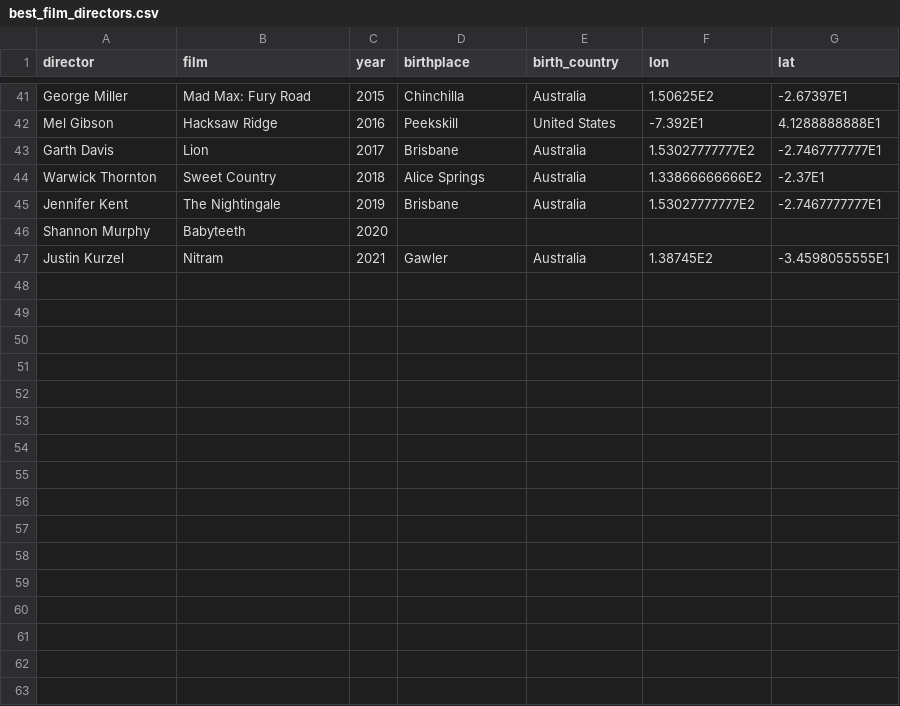
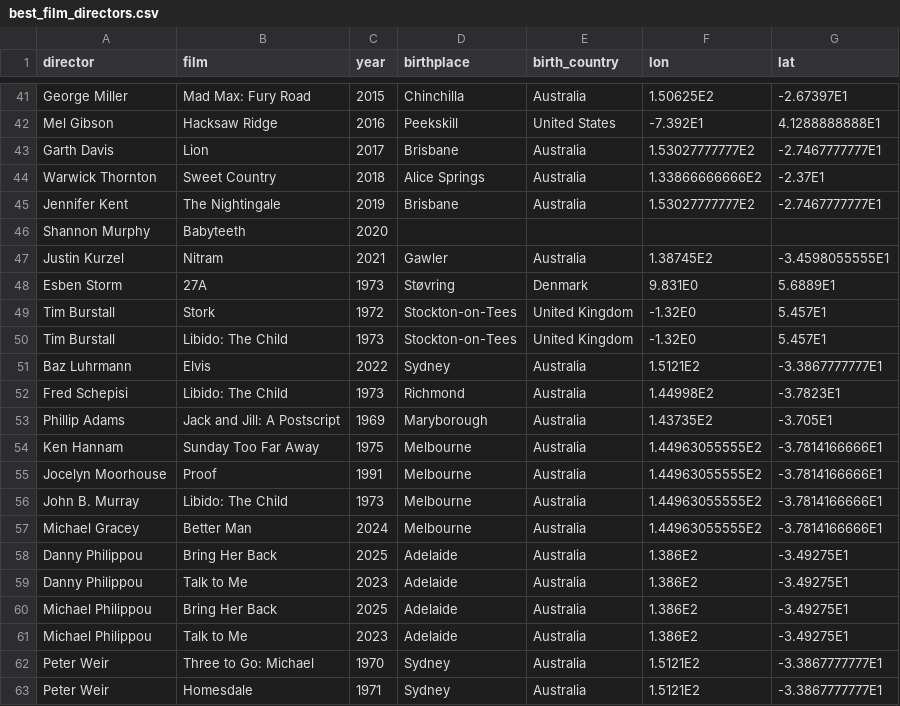
Before and after one commit to Ma1an-K/FIT3179-Data-2Vis-2, a CSV file: data/best_film_directors.csv, drawn as a sheet; only a part is shown, gaps mark what is left out; the diff names each change by its address in the sheet, - before the commit and + after, or states it on an @@ line.

```diff
--- a/data/best_film_directors.csv
+++ b/data/best_film_directors.csv
+row 48: Esben Storm | 27A | 1973 | Støvring | Denmark | 9.831E0 | 5.6889E1
+row 49: Tim Burstall | Stork | 1972 | Stockton-on-Tees | United Kingdom | -1.32E0 | 5.457E1
+row 50: Tim Burstall | Libido: The Child | 1973 | Stockton-on-Tees | United Kingdom | -1.32E0 | 5.457E1
+row 51: Baz Luhrmann | Elvis | 2022 | Sydney | Australia | 1.5121E2 | -3.3867777777E1
+row 52: Fred Schepisi | Libido: The Child | 1973 | Richmond | Australia | 1.44998E2 | -3.7823E1
+row 53: Phillip Adams | Jack and Jill: A Postscript | 1969 | Maryborough | Australia | 1.43735E2 | -3.705E1
+row 54: Ken Hannam | Sunday Too Far Away | 1975 | Melbourne | Australia | 1.44963055555E2 | -3.7814166666E1
+row 55: Jocelyn Moorhouse | Proof | 1991 | Melbourne | Australia | 1.44963055555E2 | -3.7814166666E1
+row 56: John B. Murray | Libido: The Child | 1973 | Melbourne | Australia | 1.44963055555E2 | -3.7814166666E1
+row 57: Michael Gracey | Better Man | 2024 | Melbourne | Australia | 1.44963055555E2 | -3.7814166666E1
+row 58: Danny Philippou | Bring Her Back | 2025 | Adelaide | Australia | 1.386E2 | -3.49275E1
+row 59: Danny Philippou | Talk to Me | 2023 | Adelaide | Australia | 1.386E2 | -3.49275E1
+row 60: Michael Philippou | Bring Her Back | 2025 | Adelaide | Australia | 1.386E2 | -3.49275E1
+row 61: Michael Philippou | Talk to Me | 2023 | Adelaide | Australia | 1.386E2 | -3.49275E1
+row 62: Peter Weir | Three to Go: Michael | 1970 | Sydney | Australia | 1.5121E2 | -3.3867777777E1
+row 63: Peter Weir | Homesdale | 1971 | Sydney | Australia | 1.5121E2 | -3.3867777777E1
```
Also changed, not shown: data/best_film_locations.csv, data/best_film_settings.csv, 5 other files.
